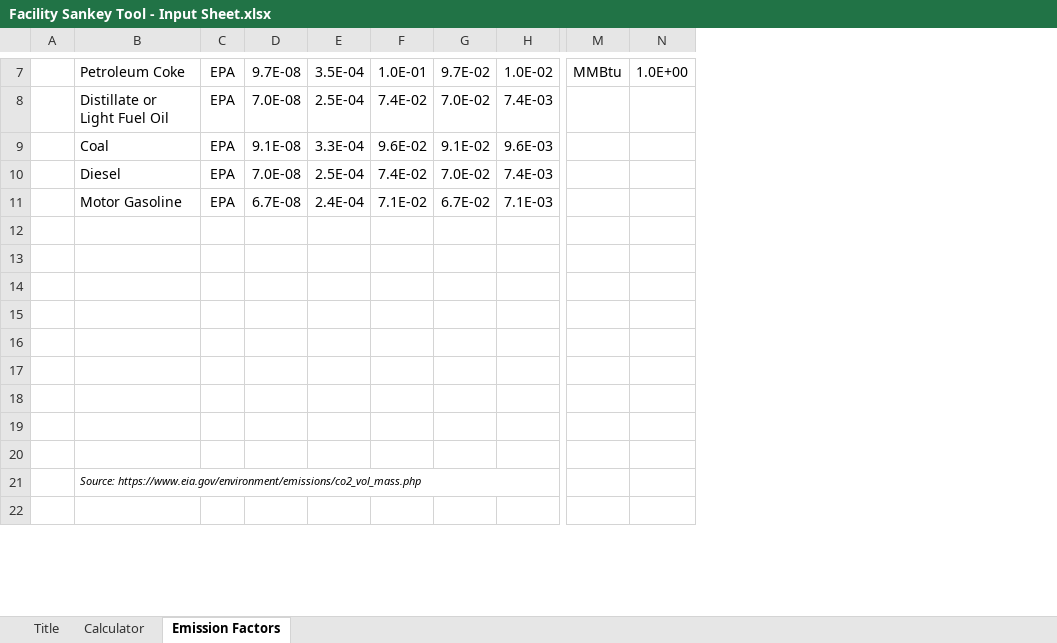
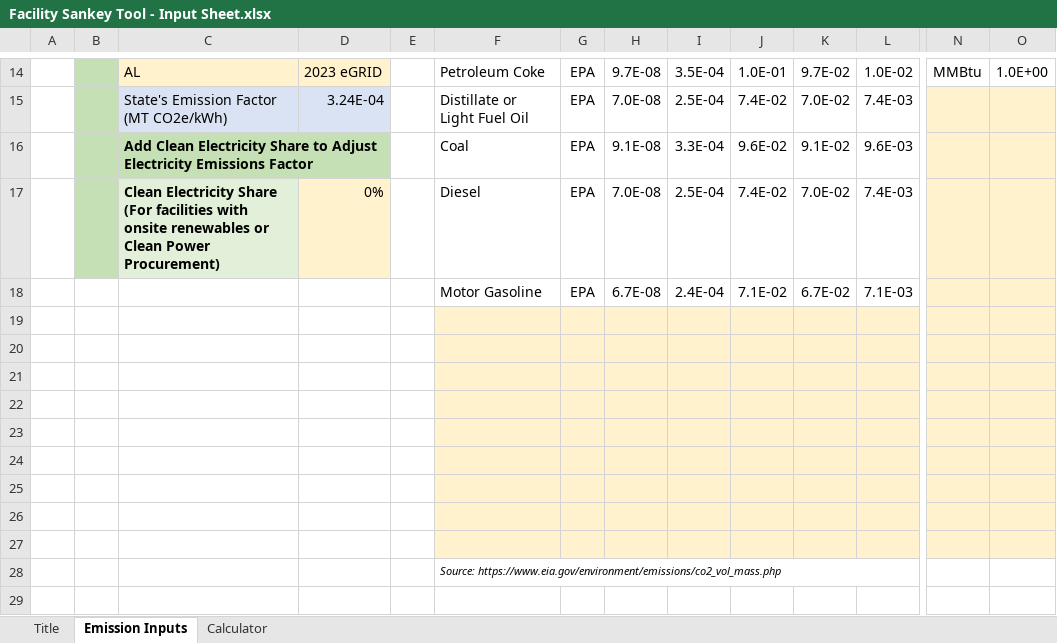
Before and after one commit to IACDecarb/IAC-Decarb-Tools, an Excel workbook: apps/fcft/Facility Sankey Tool - Input Sheet.xlsx, sheet Emission Inputs, drawn as a sheet; only a part is shown, gaps mark what is left out; values as stored, in another font and other column widths than the file's, no borders; charts and pictures not drawn; addresses are those after the commit; the diff covers the shown part only; the diff names each change by its address in the sheet, - before the commit and + after, or states it on an @@ line.

```diff
--- a/apps/fcft/Facility Sankey Tool - Input Sheet.xlsx (sheet Emission Inputs)
+++ b/apps/fcft/Facility Sankey Tool - Input Sheet.xlsx (sheet Emission Inputs)
-sheet tab: Emission Factors
+sheet tab: Emission Inputs
@@ sheet tab order changed: Title | Emission Inputs | Calculator @@
+column B, empty
+column C, rows 14-17: AL | State's Emission Factor (MT CO2e/kWh) | Add Clean Electricity Share to Adjust Electricity Emissions Factor | Clean Electricity Share (For facilities with onsite renewables or Clean Power Procurement)
+column D, rows 14-17: 2023 eGRID | 3.24E-04 |  | 0%
+column E, empty
-N15:O27 fill: none
+N15:O27 fill: #FFF2CC
-F19:L27 fill: none
+F19:L27 fill: #FFF2CC
```
Also changed, not shown: 9 added rows, 2 removed rows, 2 removed columns, 1 edited cell, cell formats and merged cells elsewhere in this sheet, sheet Calculator, formulas that keep their value, hidden cells, charts or pictures, 3 other files.
